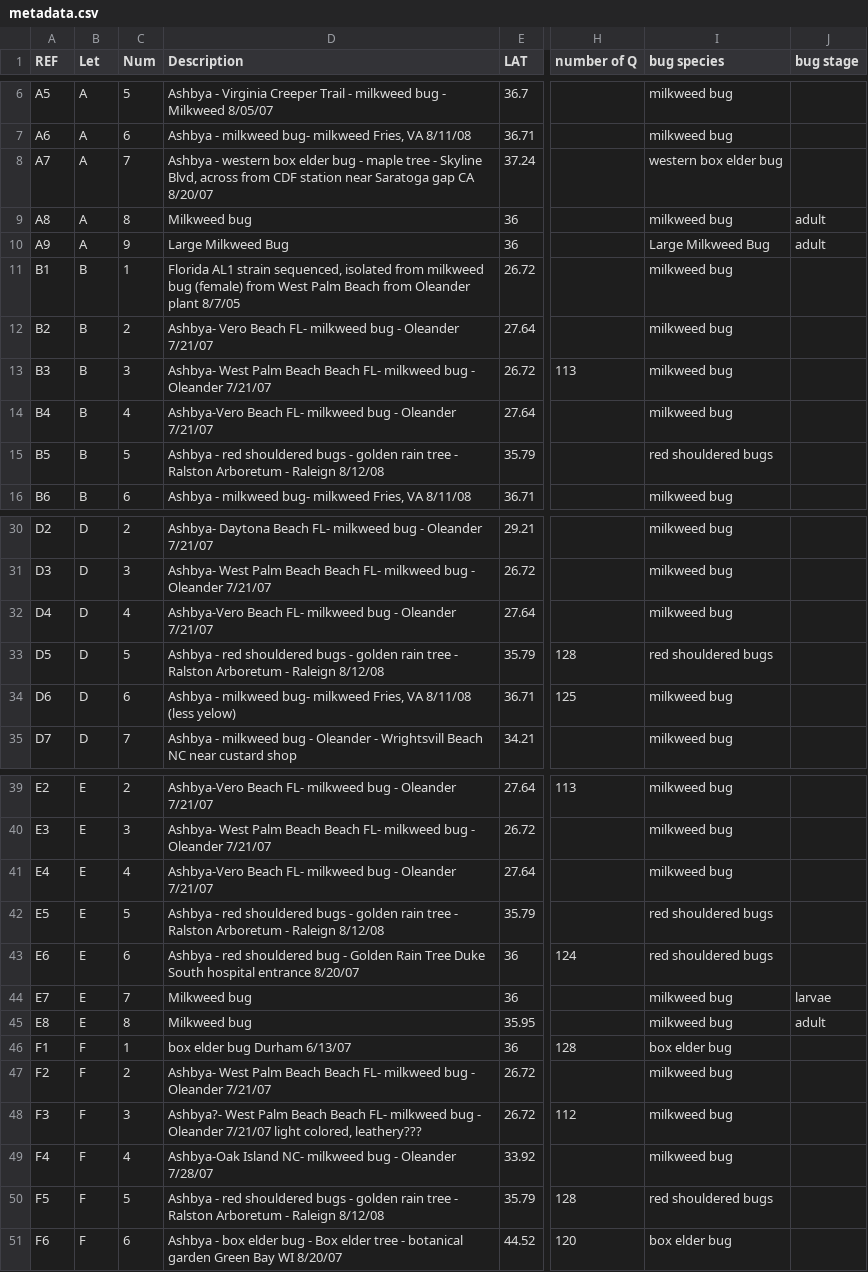
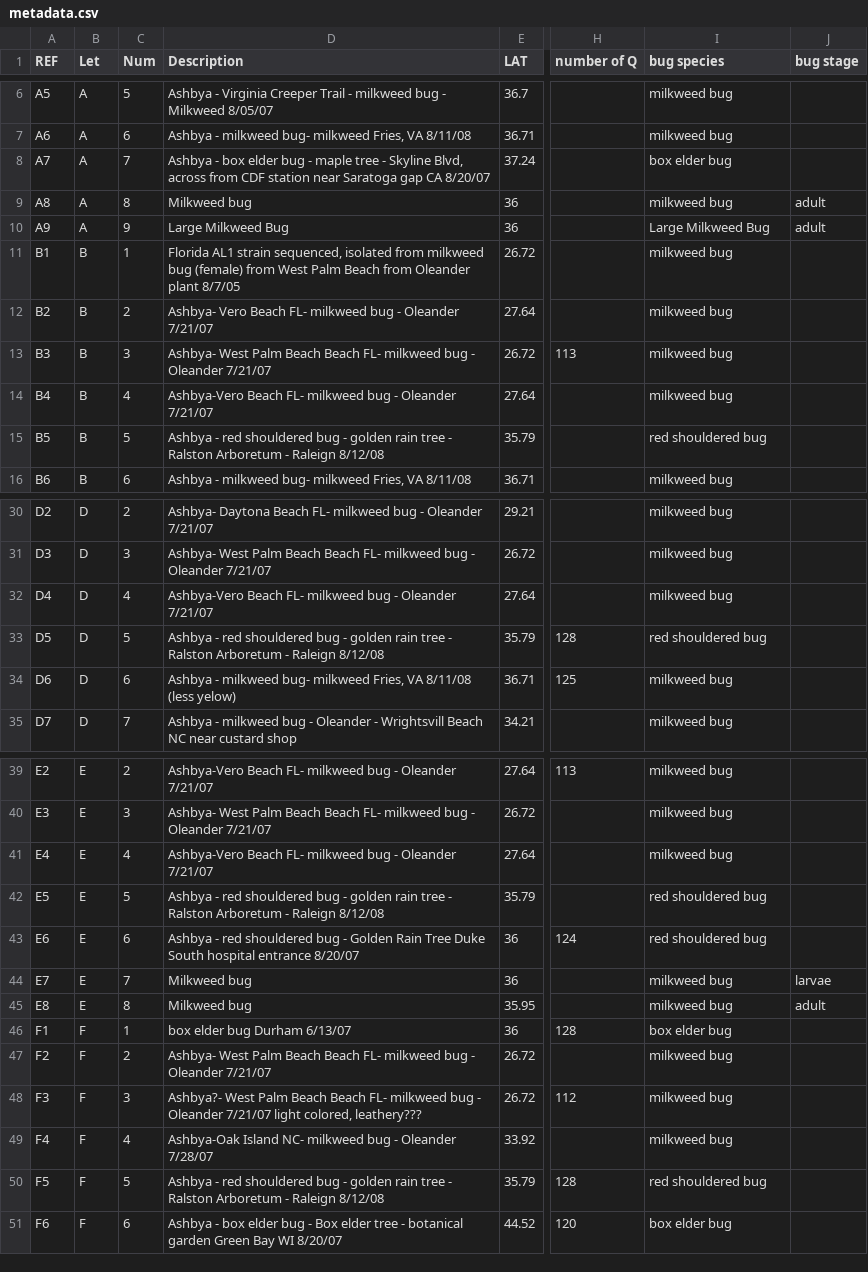
Before and after one commit to crockeraw/ashbya-genomes-pop-gen, a CSV file: source_data/metadata.csv, drawn as a sheet; only a part is shown, gaps mark what is left out; the diff covers the shown part only; the diff names each change by its address in the sheet, - before the commit and + after, or states it on an @@ line.

```diff
--- a/source_data/metadata.csv
+++ b/source_data/metadata.csv
-D8 (Description): Ashbya - western box elder…
+D8 (Description): Ashbya - box elder…
-I8 (bug species): western box elder bug
+I8 (bug species): box elder bug
-D15 (Description): …red shouldered bugs - golden…
+D15 (Description): …red shouldered bug - golden…
-I15 (bug species): red shouldered bugs
+I15 (bug species): red shouldered bug
-D33 (Description): …red shouldered bugs - golden…
+D33 (Description): …red shouldered bug - golden…
-I33 (bug species): red shouldered bugs
+I33 (bug species): red shouldered bug
-D42 (Description): …red shouldered bugs - golden…
+D42 (Description): …red shouldered bug - golden…
-I42:I43 (bug species): red shouldered bugs
+I42:I43 (bug species): red shouldered bug
-D50 (Description): …red shouldered bugs - golden…
+D50 (Description): …red shouldered bug - golden…
-I50 (bug species): red shouldered bugs
+I50 (bug species): red shouldered bug
```
Also changed, not shown: 4 edited cells elsewhere in this file, 6 other files.
